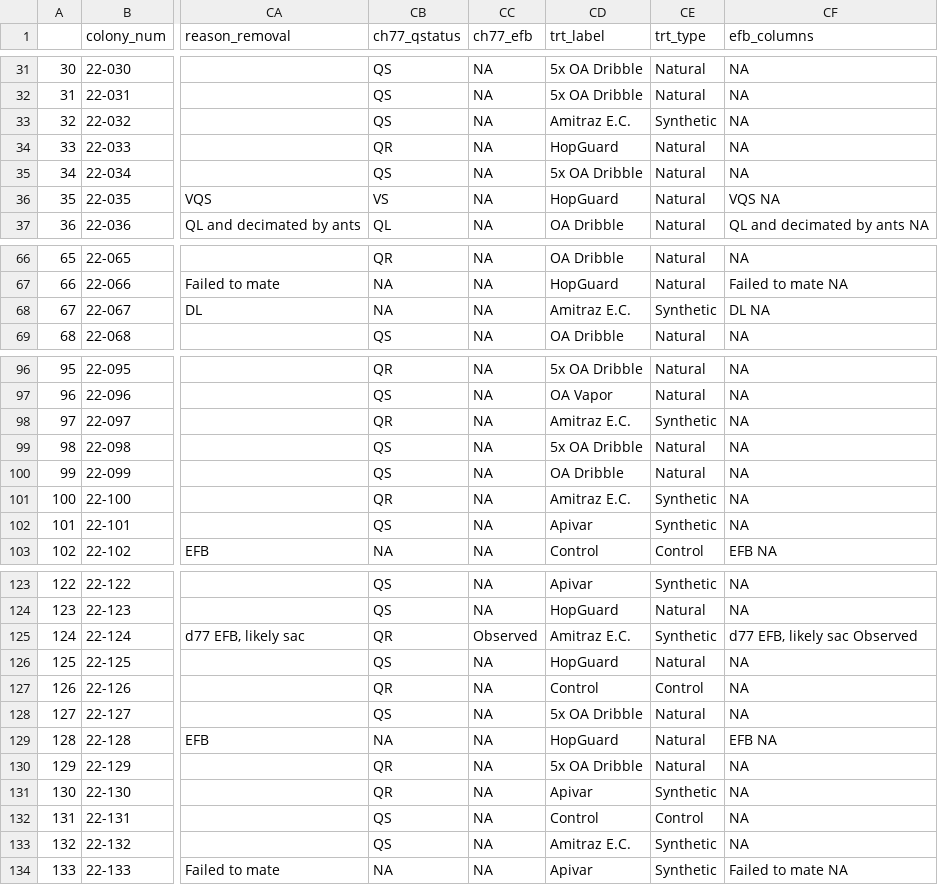
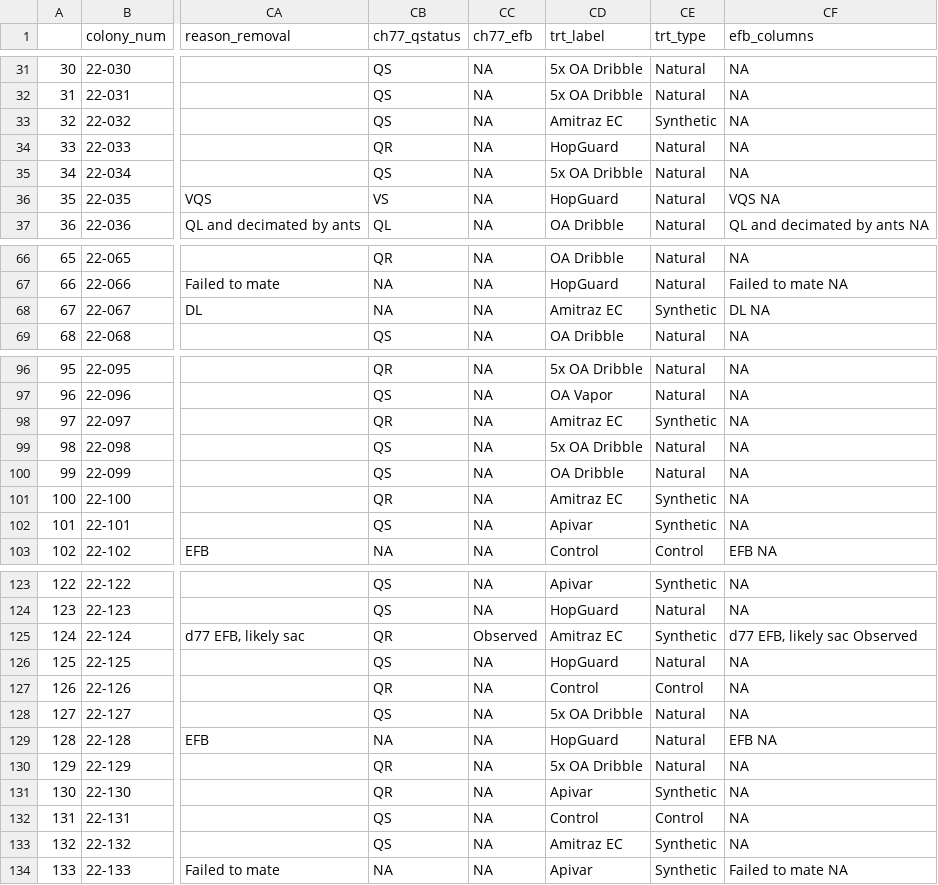
Before and after one commit to DanAurell/2022_SpringSplits_VarroaMGMT, a CSV file: 2_Analysis/data_prepared/an_dat.csv, drawn as a sheet; only a part is shown, gaps mark what is left out; the diff covers the shown part only; the diff names each change by its address in the sheet, - before the commit and + after, or states it on an @@ line.

Commit message:
Revise Amitraz E.C. to Amitraz EC

```diff
--- a/2_Analysis/data_prepared/an_dat.csv
+++ b/2_Analysis/data_prepared/an_dat.csv
-CD33 (trt_label): Amitraz E.C.
+CD33 (trt_label): Amitraz EC
-CD68 (trt_label): Amitraz E.C.
+CD68 (trt_label): Amitraz EC
-CD98 (trt_label): Amitraz E.C.
+CD98 (trt_label): Amitraz EC
-CD101 (trt_label): Amitraz E.C.
+CD101 (trt_label): Amitraz EC
-CD125 (trt_label): Amitraz E.C.
+CD125 (trt_label): Amitraz EC
-CD133 (trt_label): Amitraz E.C.
+CD133 (trt_label): Amitraz EC
```
Also changed, not shown: 20 edited cells elsewhere in this file, 4 other files.
